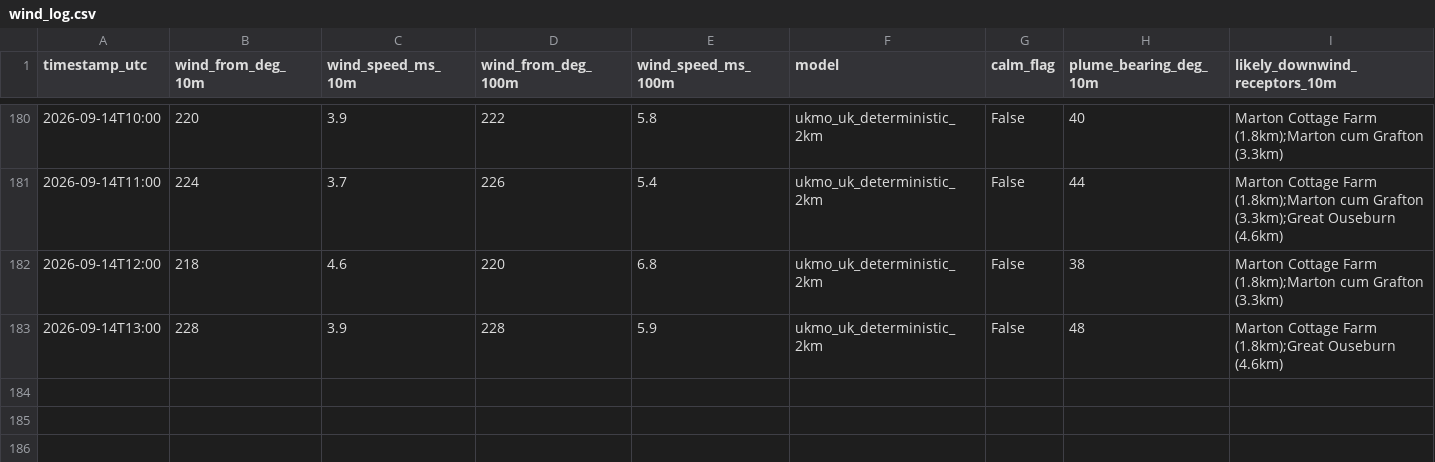
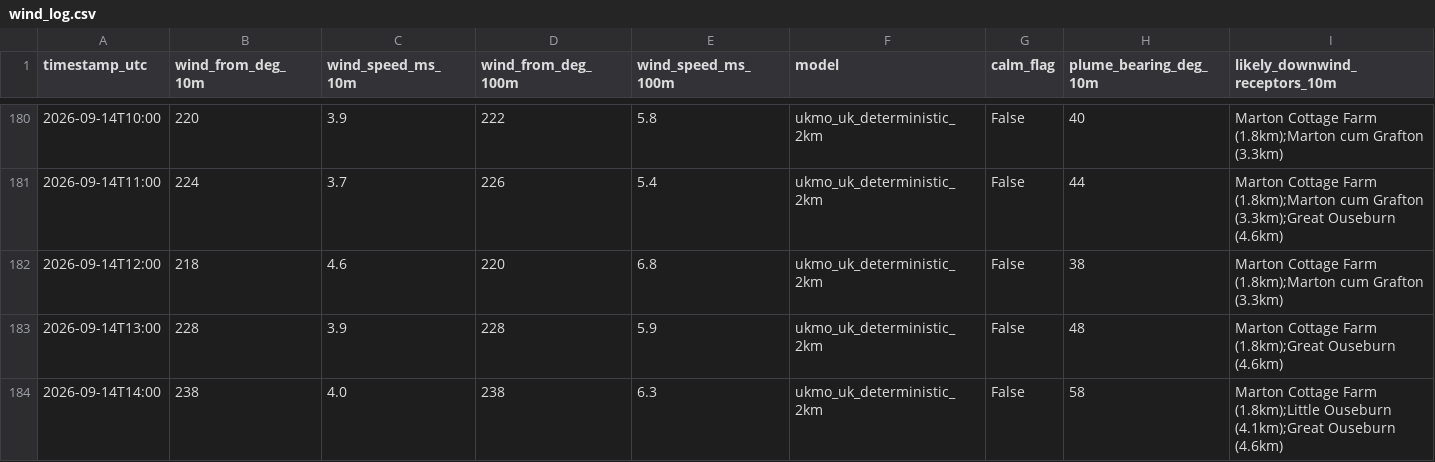
Before and after one commit to Matthew42205/awrp-wind-log, a CSV file: wind_log.csv, drawn as a sheet; only a part is shown, gaps mark what is left out; rows hold the shown columns only; the diff names each change by its address in the sheet, - before the commit and + after, or states it on an @@ line.

```diff
--- a/wind_log.csv
+++ b/wind_log.csv
+row 184: 2026-09-14T14:00 | 238 | 4.0 | 238 | 6.3 | ukmo_uk_deterministic_2km | False | 58 | Marton Cottage Farm (1.8km);Little Ouseburn (4.1km);Great Ouseburn (4.6km)
```
